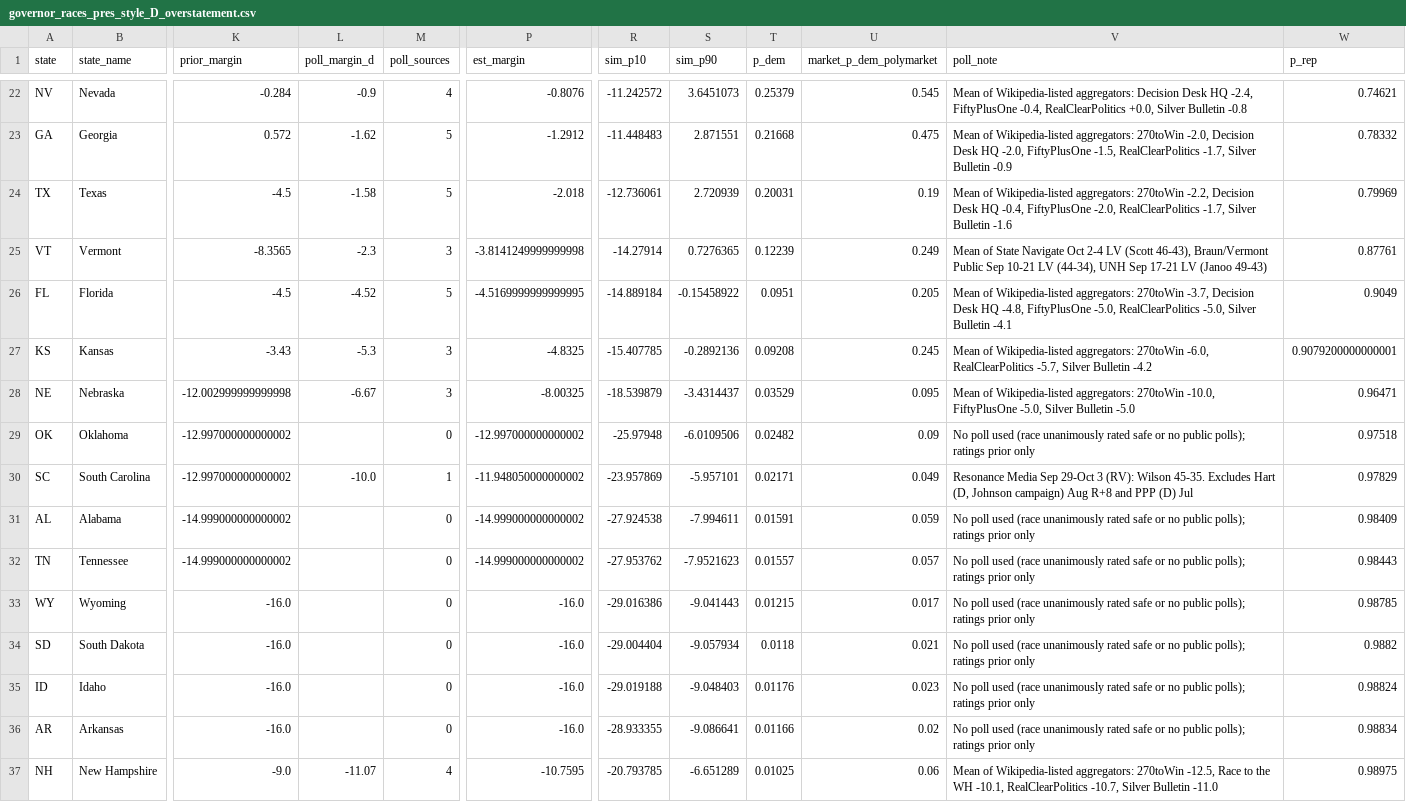
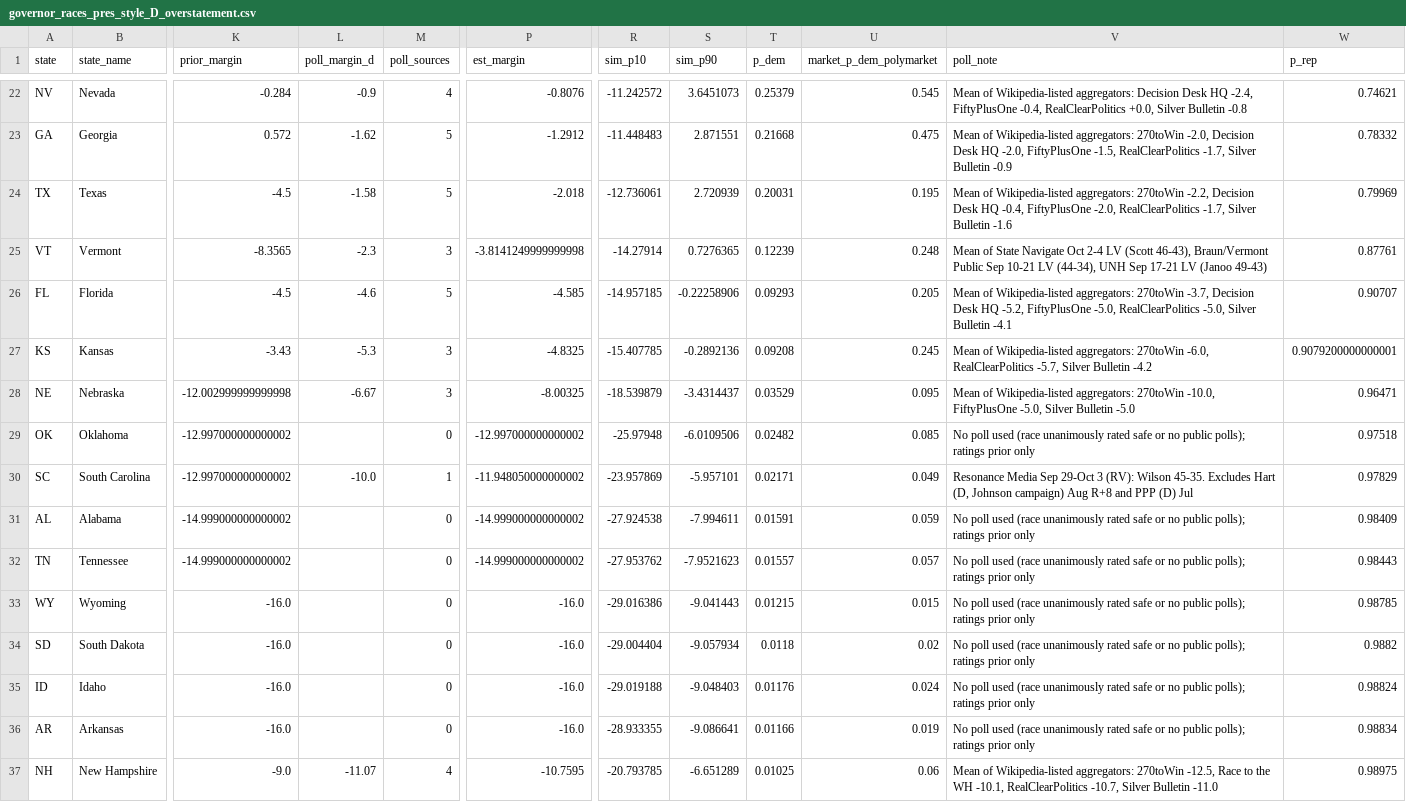
Before and after one commit to AppleLamps/grokbot-election, a CSV file: model/output/governor_races_pres_style_D_overstatement.csv, drawn as a sheet; only a part is shown, gaps mark what is left out; the diff covers the shown part only; the diff names each change by its address in the sheet, - before the commit and + after, or states it on an @@ line.

```diff
--- a/model/output/governor_races_pres_style_D_overstatement.csv
+++ b/model/output/governor_races_pres_style_D_overstatement.csv
-U24 (market_p_dem_polymarket): 0.19
+U24 (market_p_dem_polymarket): 0.195
-U25 (market_p_dem_polymarket): 0.249
+U25 (market_p_dem_polymarket): 0.248
-L26 (poll_margin_d): -4.52
+L26 (poll_margin_d): -4.6
-P26 (est_margin): -4.5169999999999995
+P26 (est_margin): -4.585
-R26 (sim_p10): -14.889184
+R26 (sim_p10): -14.957185
-S26 (sim_p90): -0.15458922
+S26 (sim_p90): -0.22258906
-T26 (p_dem): 0.0951
+T26 (p_dem): 0.09293
-V26 (poll_note): …Desk HQ -4.8, FiftyPlusOne -5.0,…
+V26 (poll_note): …Desk HQ -5.2, FiftyPlusOne -5.0,…
-W26 (p_rep): 0.9049
+W26 (p_rep): 0.90707
-U29 (market_p_dem_polymarket): 0.09
+U29 (market_p_dem_polymarket): 0.085
-U33 (market_p_dem_polymarket): 0.017
+U33 (market_p_dem_polymarket): 0.015
-U34 (market_p_dem_polymarket): 0.021
+U34 (market_p_dem_polymarket): 0.02
-U35 (market_p_dem_polymarket): 0.023
+U35 (market_p_dem_polymarket): 0.024
-U36 (market_p_dem_polymarket): 0.02
+U36 (market_p_dem_polymarket): 0.019
```
Also changed, not shown: 8 edited cells elsewhere in this file, model/data/governor_races.csv, model/output/governor_race_probabilities_all_scenarios.csv, 12 other files.
